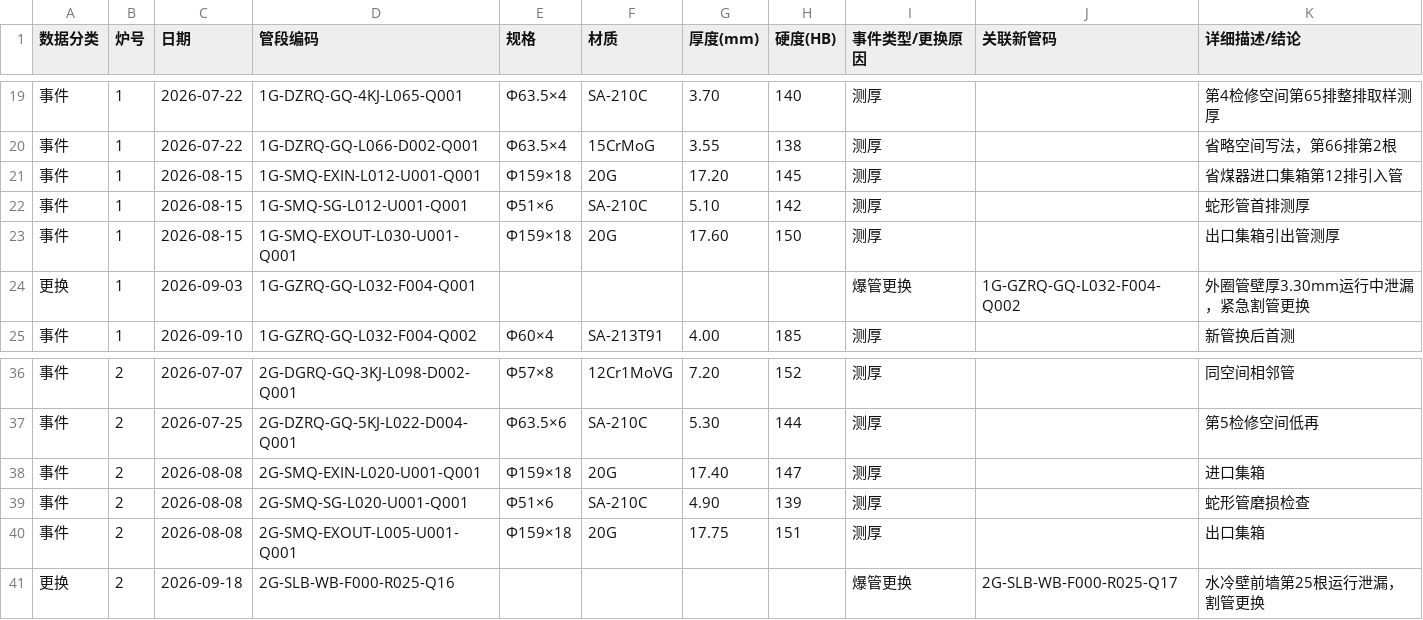
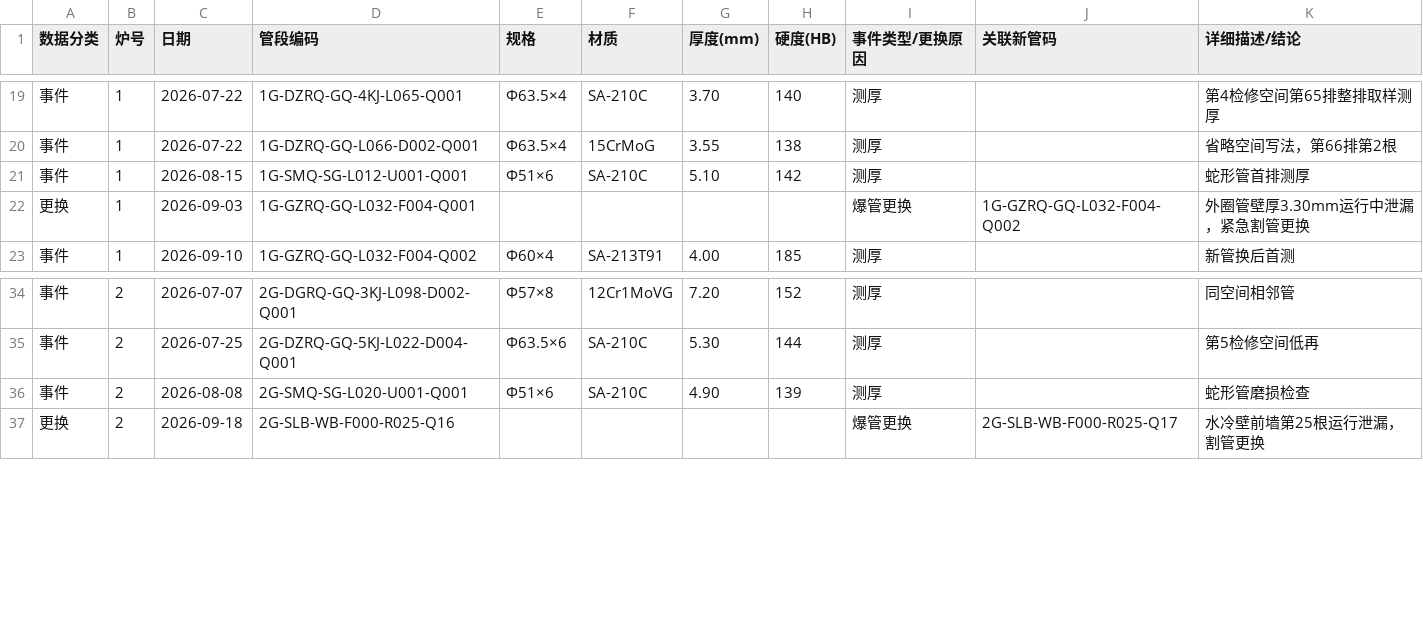
Before and after one commit to xiaolong2438/BOILER-TUBE-LIFECYCLE-MANAGEMENT-SYSTEM, a CSV file: docs/演示数据-新编码规则.csv, drawn as a sheet; only a part is shown, gaps mark what is left out; the diff names each change by its address in the sheet, - before the commit and + after, or states it on an @@ line.

```diff
--- a/docs/演示数据-新编码规则.csv
+++ b/docs/演示数据-新编码规则.csv
-row 21: 事件 | 1 | 2026-08-15 | 1G-SMQ-EXIN-L012-U001-Q001 | Φ159×18 | 20G | 17.20 | 145 | 测厚 |  | 省煤器进口集箱第12排引入管
-row 23: 事件 | 1 | 2026-08-15 | 1G-SMQ-EXOUT-L030-U001-Q001 | Φ159×18 | 20G | 17.60 | 150 | 测厚 |  | 出口集箱引出管测厚
-row 38: 事件 | 2 | 2026-08-08 | 2G-SMQ-EXIN-L020-U001-Q001 | Φ159×18 | 20G | 17.40 | 147 | 测厚 |  | 进口集箱
-row 40: 事件 | 2 | 2026-08-08 | 2G-SMQ-EXOUT-L005-U001-Q001 | Φ159×18 | 20G | 17.75 | 151 | 测厚 |  | 出口集箱
```
Also changed, not shown: 27 other files.
